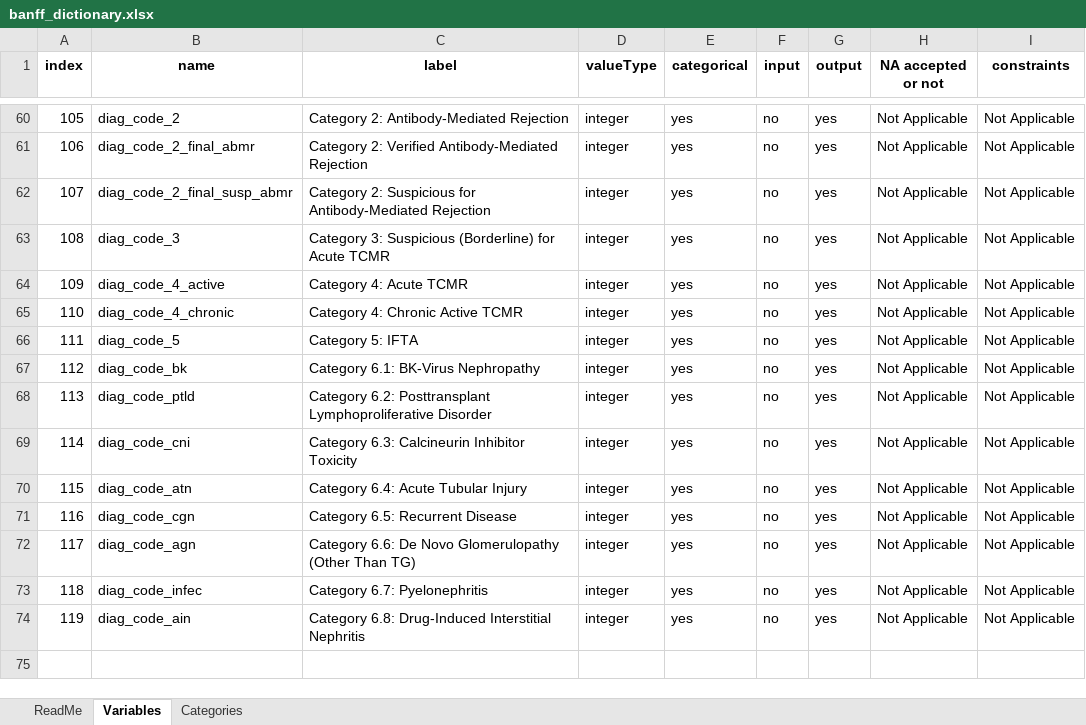
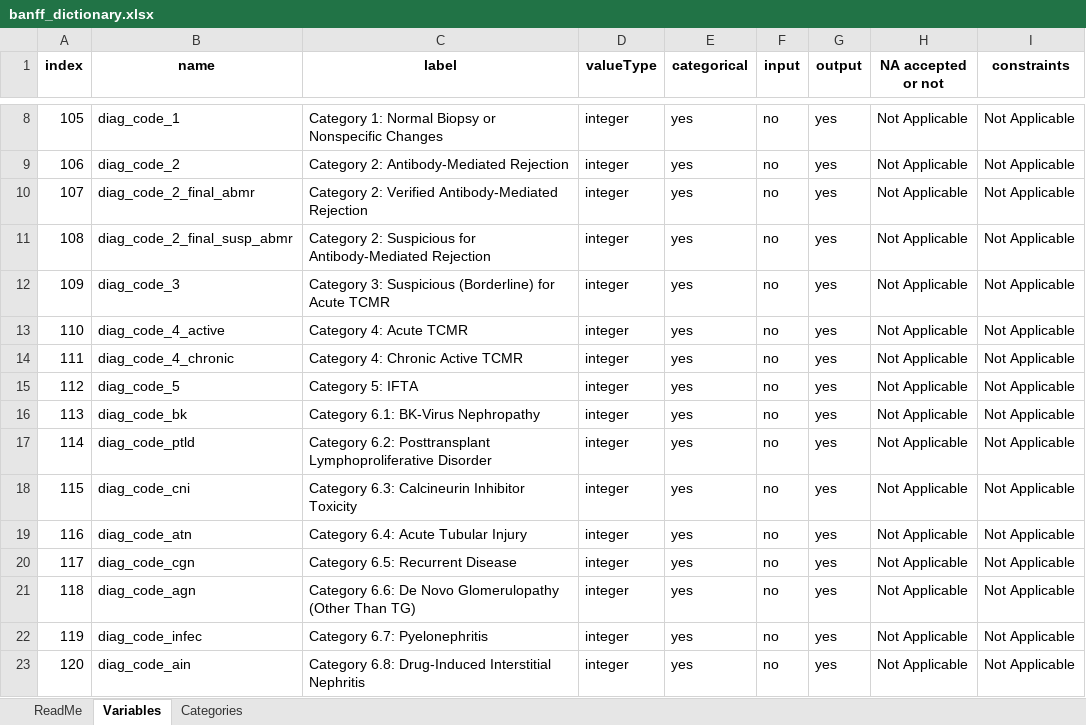
Before and after one commit to PersonalizedTransplantCare/banffIT-documentation, an Excel workbook: docs/templates/banff_dictionary.xlsx, sheet Variables, drawn as a sheet; only a part is shown, gaps mark what is left out; values as stored, in another font and other column widths than the file's, no borders; addresses are those after the commit; the diff covers the shown part only; the diff names each change by its address in the sheet, - before the commit and + after, or states it on an @@ line.

```diff
--- a/docs/templates/banff_dictionary.xlsx (sheet Variables)
+++ b/docs/templates/banff_dictionary.xlsx (sheet Variables)
-B8 (name): diag_code_2
+B8 (name): diag_code_1
-C8 (label): Category 2: Antibody-Mediated Rejection
+C8 (label): Category 1: Normal Biopsy or Nonspecific Changes
-B9 (name): diag_code_2_final_abmr
+B9 (name): diag_code_2
-C9 (label): Category 2: Verified Antibody-Mediated Rejection
+C9 (label): Category 2: Antibody-Mediated Rejection
-B10 (name): diag_code_2_final_susp_abmr
+B10 (name): diag_code_2_final_abmr
-C10 (label): Category 2: Suspicious for Antibody-Mediated Rejection
+C10 (label): Category 2: Verified Antibody-Mediated Rejection
-B11 (name): diag_code_3
+B11 (name): diag_code_2_final_susp_abmr
-C11 (label): Category 3: Suspicious (Borderline) for Acute TCMR
+C11 (label): Category 2: Suspicious for Antibody-Mediated Rejection
-B12 (name): diag_code_4_active
+B12 (name): diag_code_3
-C12 (label): Category 4: Acute TCMR
+C12 (label): Category 3: Suspicious (Borderline) for Acute TCMR
-B13 (name): diag_code_4_chronic
+B13 (name): diag_code_4_active
-C13 (label): Category 4: Chronic Active TCMR
+C13 (label): Category 4: Acute TCMR
-B14 (name): diag_code_5
+B14 (name): diag_code_4_chronic
-C14 (label): Category 5: IFTA
+C14 (label): Category 4: Chronic Active TCMR
-B15 (name): diag_code_bk
+B15 (name): diag_code_5
-C15 (label): Category 6.1: BK-Virus Nephropathy
+C15 (label): Category 5: IFTA
-B16 (name): diag_code_ptld
+B16 (name): diag_code_bk
-C16 (label): Category 6.2: Posttransplant Lymphoproliferative Disorder
+C16 (label): Category 6.1: BK-Virus Nephropathy
-B17 (name): diag_code_cni
+B17 (name): diag_code_ptld
-C17 (label): Category 6.3: Calcineurin Inhibitor Toxicity
+C17 (label): Category 6.2: Posttransplant Lymphoproliferative Disorder
-B18 (name): diag_code_atn
+B18 (name): diag_code_cni
-C18 (label): Category 6.4: Acute Tubular Injury
+C18 (label): Category 6.3: Calcineurin Inhibitor Toxicity
-B19 (name): diag_code_cgn
+B19 (name): diag_code_atn
-C19 (label): Category 6.5: Recurrent Disease
+C19 (label): Category 6.4: Acute Tubular Injury
-B20 (name): diag_code_agn
+B20 (name): diag_code_cgn
-C20 (label): Category 6.6: De Novo Glomerulopathy (Other Than TG)
+C20 (label): Category 6.5: Recurrent Disease
-B21 (name): diag_code_infec
+B21 (name): diag_code_agn
-C21 (label): Category 6.7: Pyelonephritis
+C21 (label): Category 6.6: De Novo Glomerulopathy (Other Than TG)
-B22 (name): diag_code_ain
+B22 (name): diag_code_infec
-C22 (label): Category 6.8: Drug-Induced Interstitial Nephritis
+C22 (label): Category 6.7: Pyelonephritis
+row 23: 120 | diag_code_ain | Category 6.8: Drug-Induced Interstitial Nephritis | integer | yes | no | yes | Not Applicable | Not Applicable
```
Also changed, not shown: 52 removed rows elsewhere in this sheet, sheet Categories, sheet ReadMe, docs/templates/banff_example.xlsx, docs/templates/banff_template.xlsx, 21 other files.
